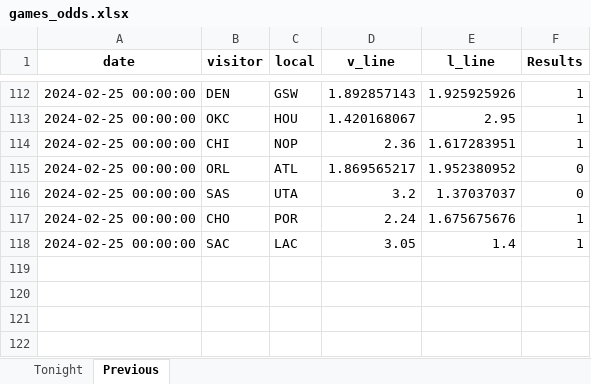
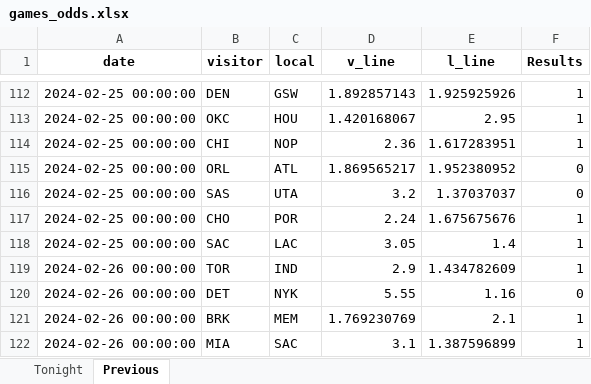
Before and after one commit to marioutiel/TFG, an Excel workbook: Predictions/games_odds.xlsx, sheet Previous, drawn as a sheet; only a part is shown, gaps mark what is left out; values as stored, in another font and other column widths than the file's, no borders; the diff names each change by its address in the sheet, - before the commit and + after, or states it on an @@ line.

```diff
--- a/Predictions/games_odds.xlsx (sheet Previous)
+++ b/Predictions/games_odds.xlsx (sheet Previous)
+row 119: 2024-02-26 00:00:00 | TOR | IND | 2.9 | 1.434782609 | 1
+row 120: 2024-02-26 00:00:00 | DET | NYK | 5.55 | 1.16 | 0
+row 121: 2024-02-26 00:00:00 | BRK | MEM | 1.769230769 | 2.1 | 1
+row 122: 2024-02-26 00:00:00 | MIA | SAC | 3.1 | 1.387596899 | 1
```
Also changed, not shown: sheet Tonight, Predictions/ModelsPredictions/FCNN.xlsx, Predictions/ModelsPredictions/GB.xlsx, 44 other files.
